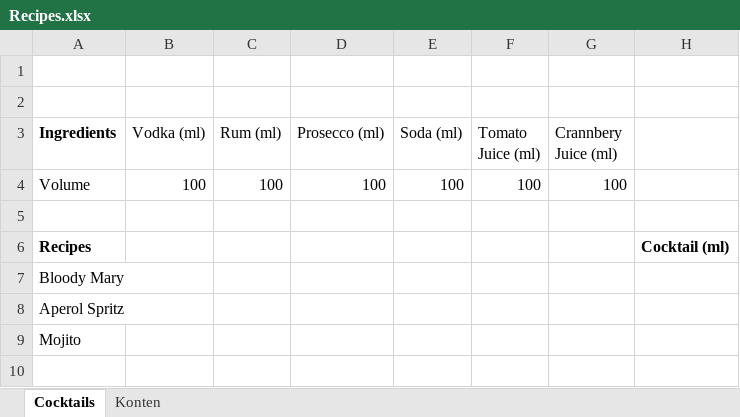
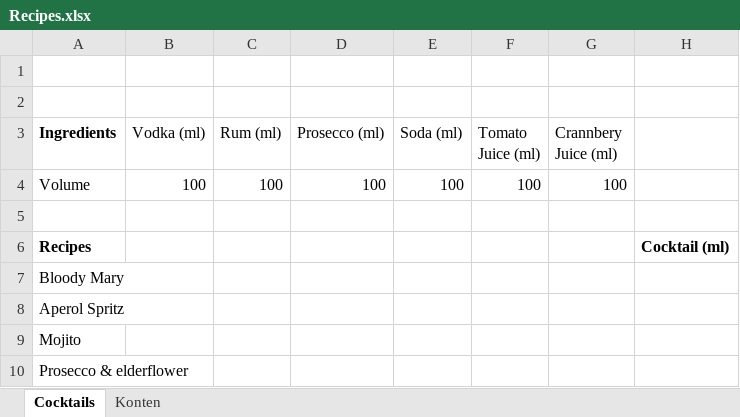
Before and after one commit to febse/data, an Excel workbook: opt/Recipes.xlsx, sheet Cocktails, drawn as a sheet; values as stored, in another font and other column widths than the file's, no borders; the diff names each change by its address in the sheet, - before the commit and + after, or states it on an @@ line.

Commit message:
Update recipes

```diff
--- a/opt/Recipes.xlsx (sheet Cocktails)
+++ b/opt/Recipes.xlsx (sheet Cocktails)
+row 10: Prosecco & elderflower
```
